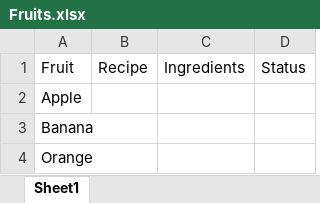
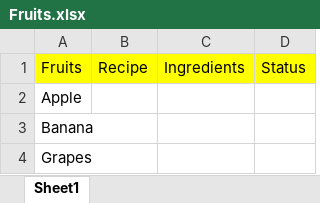
Before and after one commit to Raja7111/USE_Cases, an Excel workbook: RE_FRAME_WORK_FRUIT_PROJECT/Fruits.xlsx, sheet Sheet1, drawn as a sheet; values as stored, in another font and other column widths than the file's, no borders; the diff names each change by its address in the sheet, - before the commit and + after, or states it on an @@ line.

```diff
--- a/RE_FRAME_WORK_FRUIT_PROJECT/Fruits.xlsx (sheet Sheet1)
+++ b/RE_FRAME_WORK_FRUIT_PROJECT/Fruits.xlsx (sheet Sheet1)
-A1: Fruit
+A1: Fruits
-A1:D1 fill: none
+A1:D1 fill: #FFFF00
-A4: Orange
+A4: Grapes
```
Also changed, not shown: 12 other files.
